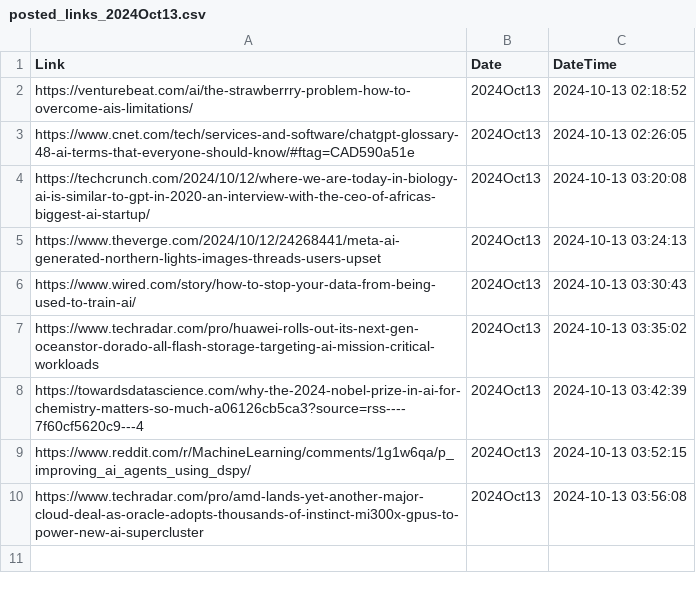
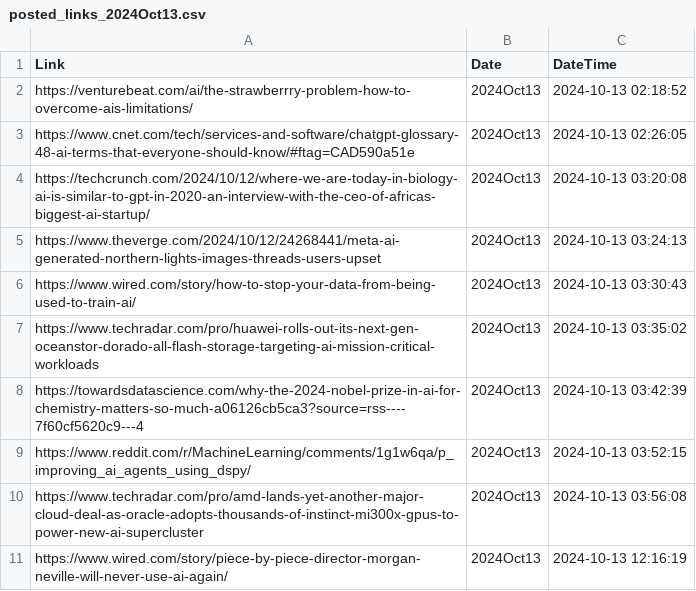
Before and after one commit to prblsing/TechInsightX, a CSV file: etc/ops/posted_links_2024Oct13.csv, drawn as a sheet.

```diff
--- a/etc/ops/posted_links_2024Oct13.csv
+++ b/etc/ops/posted_links_2024Oct13.csv
@@ -10 +10,2 @@ https://www.reddit.com/r/MachineLearning/comments/1g1w6qa/p_improving_ai_agents_
 https://www.techradar.com/pro/amd-lands-yet-another-major-cloud-deal-as-oracle-adopts-thousands-of-instinct-mi300x-gpus-to-power-new-ai-supercluster,2024Oct13,2024-10-13 03:56:08
+https://www.wired.com/story/piece-by-piece-director-morgan-neville-will-never-use-ai-again/,2024Oct13,2024-10-13 12:16:19
```
Also changed, not shown: 1 other file.
